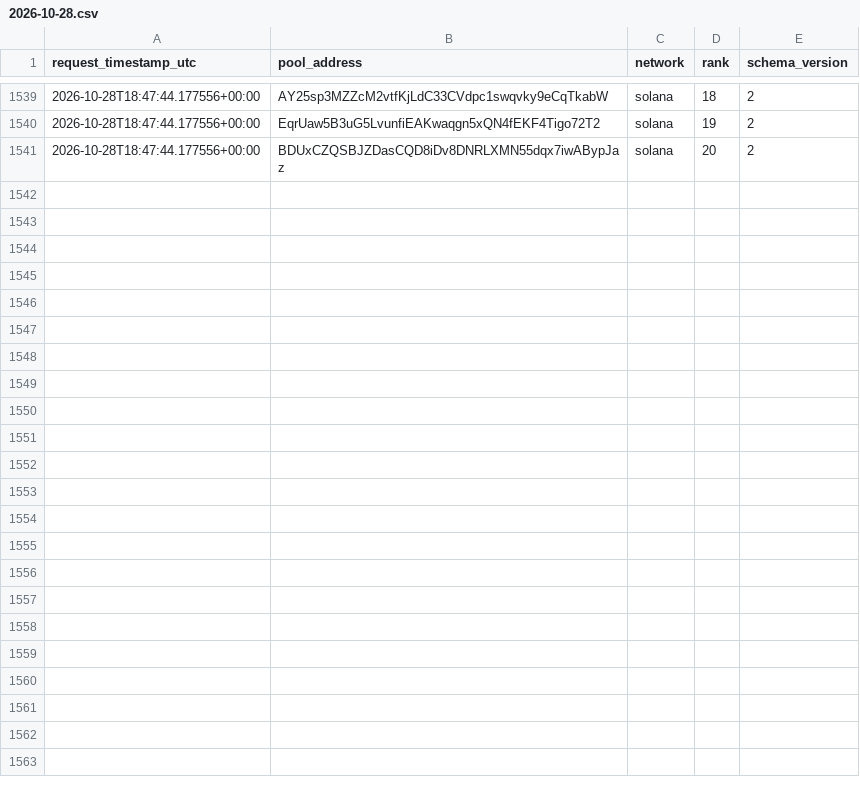
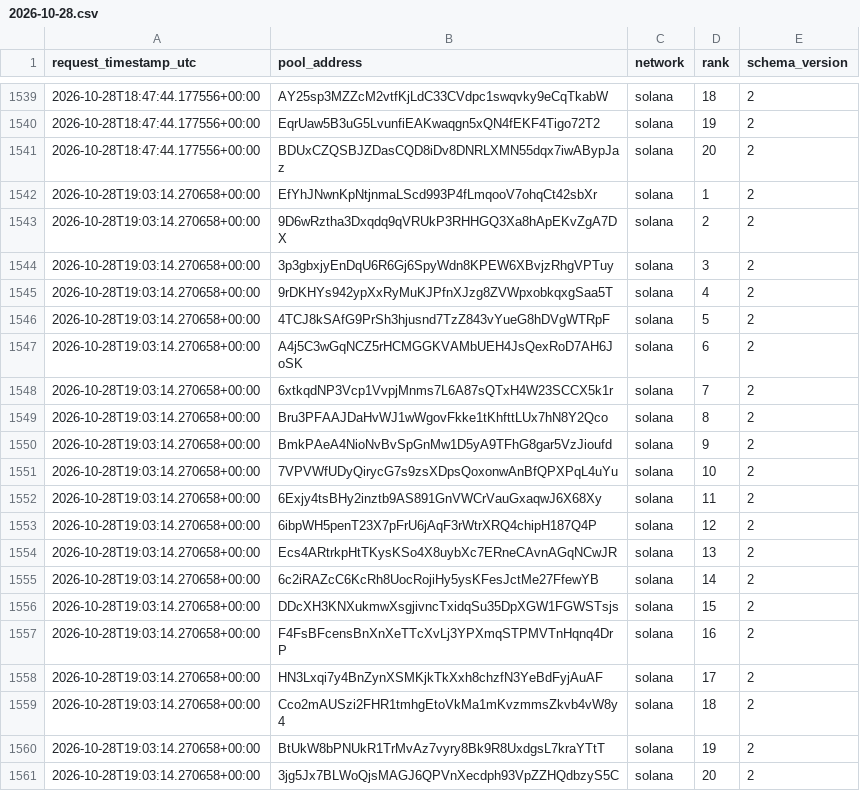
Before and after one commit to TheoooBa/Solana-Memecoin-Analysis, a CSV file: raw/new_pool_ranks/2026-10-28.csv, drawn as a sheet; only a part is shown, gaps mark what is left out; the diff names each change by its address in the sheet, - before the commit and + after, or states it on an @@ line.

```diff
--- a/raw/new_pool_ranks/2026-10-28.csv
+++ b/raw/new_pool_ranks/2026-10-28.csv
+row 1542: 2026-10-28T19:03:14.270658+00:00 | EfYhJNwnKpNtjnmaLScd993P4fLmqooV7ohqCt42sbXr | solana | 1 | 2
+row 1543: 2026-10-28T19:03:14.270658+00:00 | 9D6wRztha3Dxqdq9qVRUkP3RHHGQ3Xa8hApEKvZgA7DX | solana | 2 | 2
+row 1544: 2026-10-28T19:03:14.270658+00:00 | 3p3gbxjyEnDqU6R6Gj6SpyWdn8KPEW6XBvjzRhgVPTuy | solana | 3 | 2
+row 1545: 2026-10-28T19:03:14.270658+00:00 | 9rDKHYs942ypXxRyMuKJPfnXJzg8ZVWpxobkqxgSaa5T | solana | 4 | 2
+row 1546: 2026-10-28T19:03:14.270658+00:00 | 4TCJ8kSAfG9PrSh3hjusnd7TzZ843vYueG8hDVgWTRpF | solana | 5 | 2
+row 1547: 2026-10-28T19:03:14.270658+00:00 | A4j5C3wGqNCZ5rHCMGGKVAMbUEH4JsQexRoD7AH6JoSK | solana | 6 | 2
+row 1548: 2026-10-28T19:03:14.270658+00:00 | 6xtkqdNP3Vcp1VvpjMnms7L6A87sQTxH4W23SCCX5k1r | solana | 7 | 2
+row 1549: 2026-10-28T19:03:14.270658+00:00 | Bru3PFAAJDaHvWJ1wWgovFkke1tKhfttLUx7hN8Y2Qco | solana | 8 | 2
+row 1550: 2026-10-28T19:03:14.270658+00:00 | BmkPAeA4NioNvBvSpGnMw1D5yA9TFhG8gar5VzJioufd | solana | 9 | 2
+row 1551: 2026-10-28T19:03:14.270658+00:00 | 7VPVWfUDyQirycG7s9zsXDpsQoxonwAnBfQPXPqL4uYu | solana | 10 | 2
+row 1552: 2026-10-28T19:03:14.270658+00:00 | 6Exjy4tsBHy2inztb9AS891GnVWCrVauGxaqwJ6X68Xy | solana | 11 | 2
+row 1553: 2026-10-28T19:03:14.270658+00:00 | 6ibpWH5penT23X7pFrU6jAqF3rWtrXRQ4chipH187Q4P | solana | 12 | 2
+row 1554: 2026-10-28T19:03:14.270658+00:00 | Ecs4ARtrkpHtTKysKSo4X8uybXc7ERneCAvnAGqNCwJR | solana | 13 | 2
+row 1555: 2026-10-28T19:03:14.270658+00:00 | 6c2iRAZcC6KcRh8UocRojiHy5ysKFesJctMe27FfewYB | solana | 14 | 2
+row 1556: 2026-10-28T19:03:14.270658+00:00 | DDcXH3KNXukmwXsgjivncTxidqSu35DpXGW1FGWSTsjs | solana | 15 | 2
+row 1557: 2026-10-28T19:03:14.270658+00:00 | F4FsBFcensBnXnXeTTcXvLj3YPXmqSTPMVTnHqnq4DrP | solana | 16 | 2
+row 1558: 2026-10-28T19:03:14.270658+00:00 | HN3Lxqi7y4BnZynXSMKjkTkXxh8chzfN3YeBdFyjAuAF | solana | 17 | 2
+row 1559: 2026-10-28T19:03:14.270658+00:00 | Cco2mAUSzi2FHR1tmhgEtoVkMa1mKvzmmsZkvb4vW8y4 | solana | 18 | 2
+row 1560: 2026-10-28T19:03:14.270658+00:00 | BtUkW8bPNUkR1TrMvAz7vyry8Bk9R8UxdgsL7kraYTtT | solana | 19 | 2
+row 1561: 2026-10-28T19:03:14.270658+00:00 | 3jg5Jx7BLWoQjsMAGJ6QPVnXecdph93VpZZHQdbzyS5C | solana | 20 | 2
```
Also changed, not shown: logs/runs/2026-10-28.csv, raw/pool_registry/2026-10-28.csv, 5 other files.
